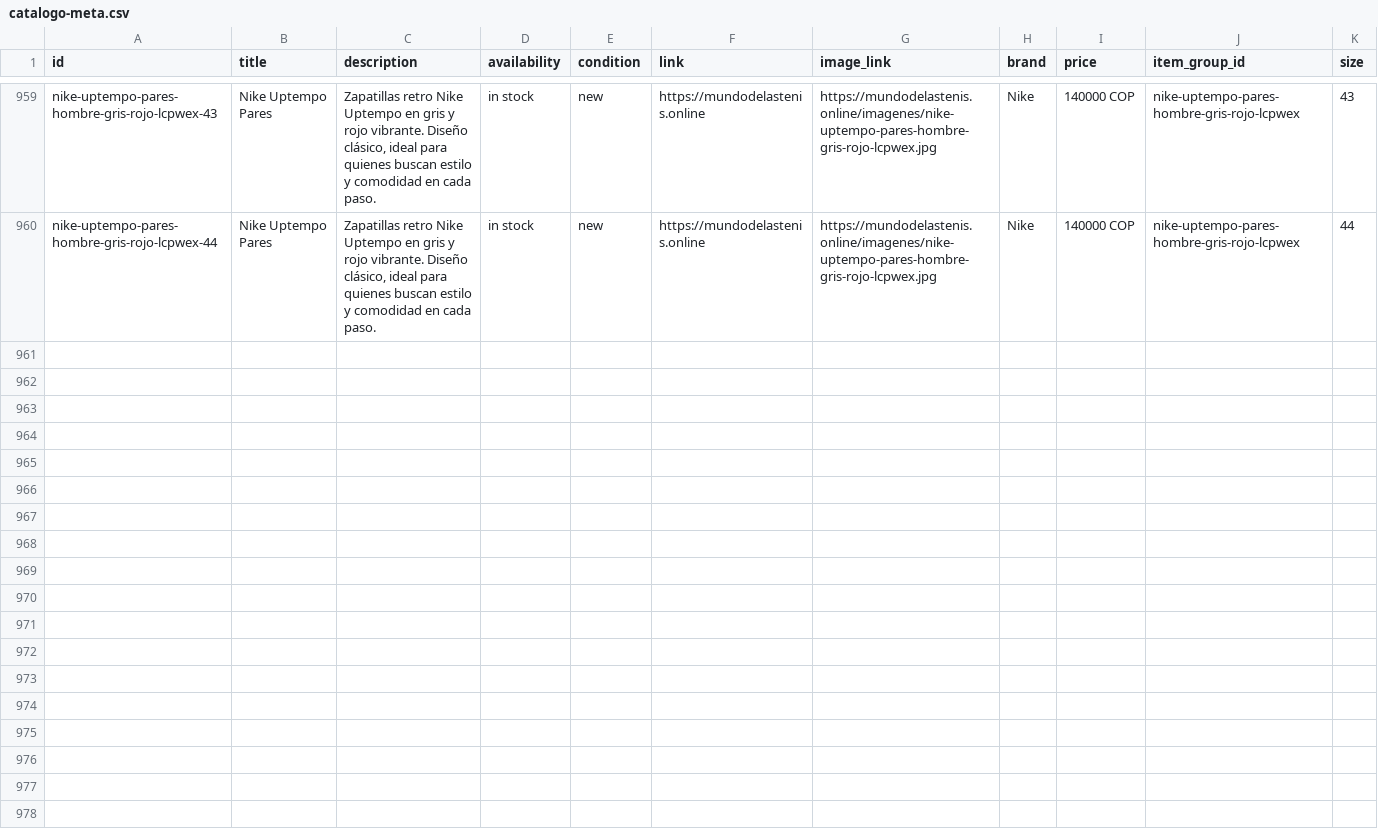
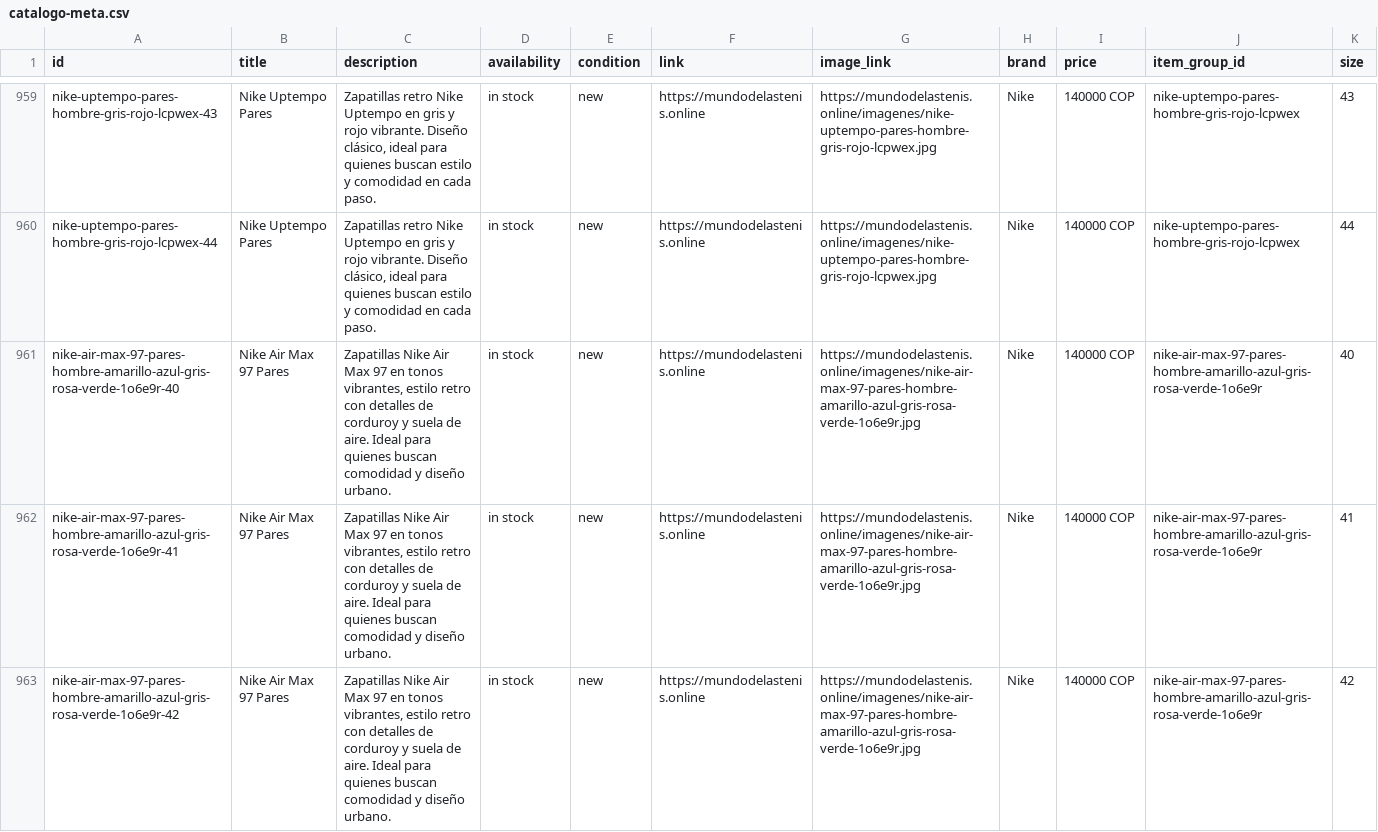
Before and after one commit to Aanticamperos/Mundo-de-las-tenis, a CSV file: catalogo-meta.csv, drawn as a sheet; only a part is shown, gaps mark what is left out; the diff covers the shown part only.

Commit message:
Actualizar catálogo de WhatsApp

```diff
--- a/catalogo-meta.csv
+++ b/catalogo-meta.csv
@@ -960 +960,4 @@
 "nike-uptempo-pares-hombre-gris-rojo-lcpwex-44","Nike Uptempo Pares","Zapatillas retro Nike Uptempo en gris y rojo vibrante. Diseño clásico, ideal para quienes buscan estilo y comodidad en cada paso.","in stock","new","https://mundodelastenis.online","https://mundodelastenis.online/imagenes/nike-uptempo-pares-hombre-gris-rojo-lcpwex.jpg","Nike","140000 COP","nike-uptempo-pares-hombre-gris-rojo-lcpwex","44"
+"nike-air-max-97-pares-hombre-amarillo-azul-gris-rosa-verde-1o6e9r-40","Nike Air Max 97 Pares","Zapatillas Nike Air Max 97 en tonos vibrantes, estilo retro con detalles de corduroy y suela de aire. Ideal para quienes buscan comodidad y diseño urbano.","in stock","new","https://mundodelastenis.online","https://mundodelastenis.online/imagenes/nike-air-max-97-pares-hombre-amarillo-azul-gris-rosa-verde-1o6e9r.jpg","Nike","140000 COP","nike-air-max-97-pares-hombre-amarillo-azul-gris-rosa-verde-1o6e9r","40"
+"nike-air-max-97-pares-hombre-amarillo-azul-gris-rosa-verde-1o6e9r-41","Nike Air Max 97 Pares","Zapatillas Nike Air Max 97 en tonos vibrantes, estilo retro con detalles de corduroy y suela de aire. Ideal para quienes buscan comodidad y diseño urbano.","in stock","new","https://mundodelastenis.online","https://mundodelastenis.online/imagenes/nike-air-max-97-pares-hombre-amarillo-azul-gris-rosa-verde-1o6e9r.jpg","Nike","140000 COP","nike-air-max-97-pares-hombre-amarillo-azul-gris-rosa-verde-1o6e9r","41"
+"nike-air-max-97-pares-hombre-amarillo-azul-gris-rosa-verde-1o6e9r-42","Nike Air Max 97 Pares","Zapatillas Nike Air Max 97 en tonos vibrantes, estilo retro con detalles de corduroy y suela de aire. Ideal para quienes buscan comodidad y diseño urbano.","in stock","new","https://mundodelastenis.online","https://mundodelastenis.online/imagenes/nike-air-max-97-pares-hombre-amarillo-azul-gris-rosa-verde-1o6e9r.jpg","Nike","140000 COP","nike-air-max-97-pares-hombre-amarillo-azul-gris-rosa-verde-1o6e9r","42"
```
Also changed, not shown: 2 added rows elsewhere in this file.
